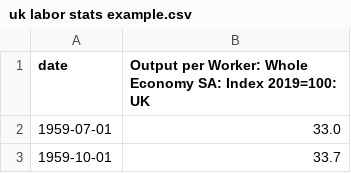
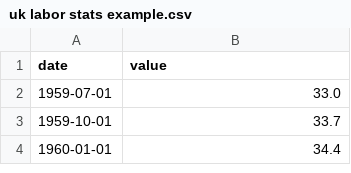
Before and after one commit to Malcamo/Malcamo.github.io, a CSV file: uk labor stats example.csv, drawn as a sheet; only a part is shown; the shorter side is filled out with more unchanged rows.

Commit message:
Update uk labor stats example.csv

```diff
--- a/uk labor stats example.csv
+++ b/uk labor stats example.csv
@@ -1,2 +1,2 @@
-date,Output per Worker: Whole Economy SA: Index 2019=100: UK
+date,value
 1959-07-01,33.0
```
